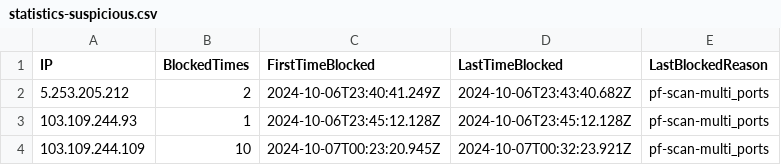
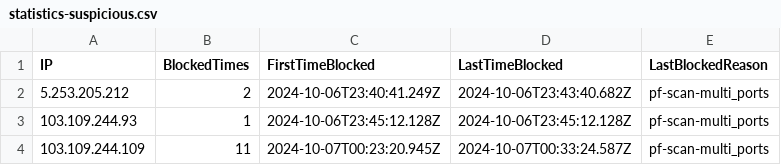
Before and after one commit to zerneo85/Homelab-Configuration-Documentation, a CSV file: config/statistics-suspicious.csv, drawn as a sheet.

Commit message:
Update statistics suspicious

```diff
--- a/config/statistics-suspicious.csv
+++ b/config/statistics-suspicious.csv
@@ -3,2 +3,2 @@ IP,BlockedTimes,FirstTimeBlocked,LastTimeBlocked,LastBlockedReason
 103.109.244.93,1,2024-10-06T23:45:12.128Z,2024-10-06T23:45:12.128Z,pf-scan-multi_ports
-103.109.244.109,10,2024-10-07T00:23:20.945Z,2024-10-07T00:32:23.921Z,pf-scan-multi_ports
+103.109.244.109,11,2024-10-07T00:23:20.945Z,2024-10-07T00:33:24.587Z,pf-scan-multi_ports
```
